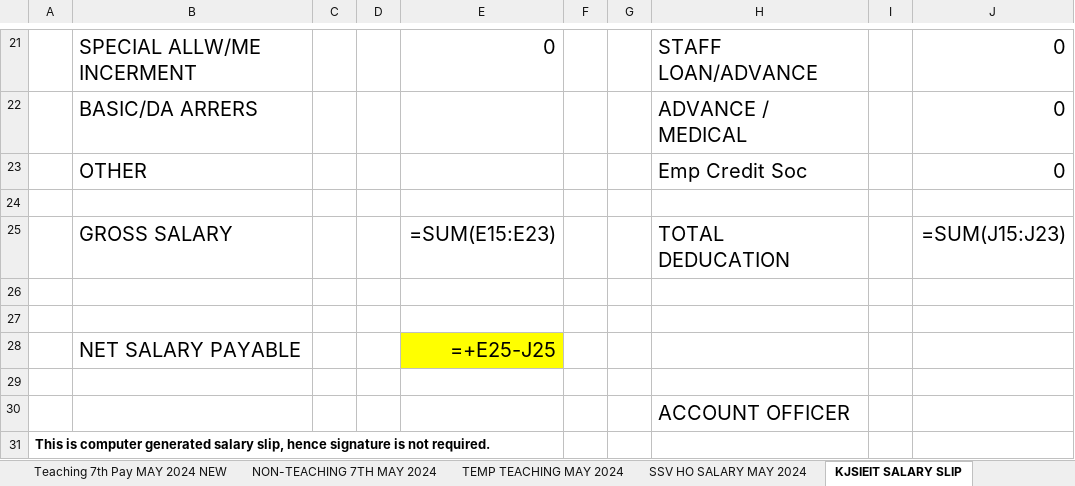
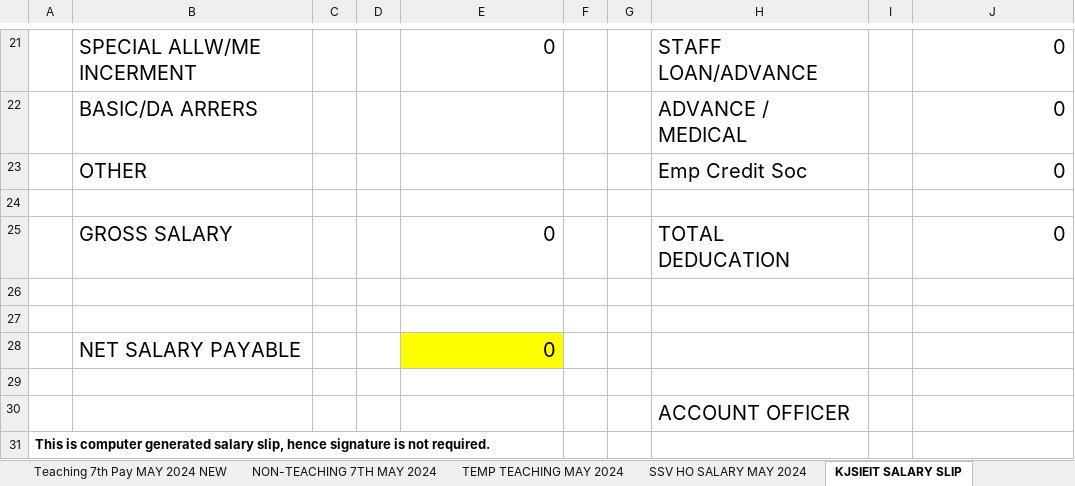
Before and after one commit to Alpharius397/Salary-Slip-Generator, an Excel workbook: sample_data/Sample sheet for salary calculation and salary slip (1).xlsx, sheet KJSIEIT SALARY SLIP, drawn as a sheet; only a part is shown, gaps mark what is left out; values as stored, in another font and other column widths than the file's, no borders; formulas without a stored value are shown as written; the diff names each change by its address in the sheet, - before the commit and + after, or states it on an @@ line.

```diff
--- a/sample_data/Sample sheet for salary calculation and salary slip (1).xlsx (sheet KJSIEIT SALARY SLIP)
+++ b/sample_data/Sample sheet for salary calculation and salary slip (1).xlsx (sheet KJSIEIT SALARY SLIP)
-E25: =SUM(E15:E23)
+E25: 0
-J25: =SUM(J15:J23)
+J25: 0
-E28: =+E25-J25
+E28: 0
```
Also changed, not shown: sheet Teaching 7th Pay MAY 2024 NEW, sheet SVV SALARY SLP, 3 other files.
